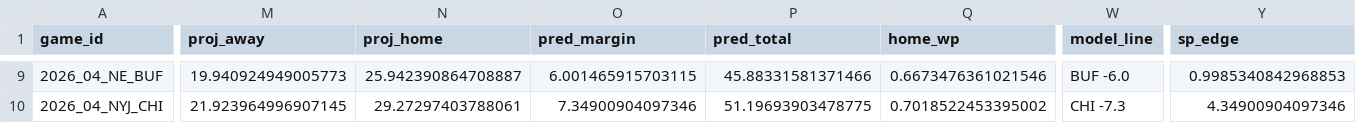
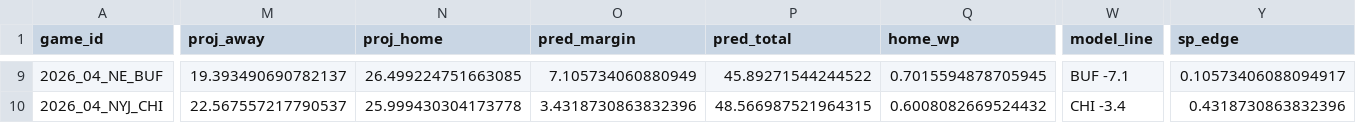
Before and after one commit to AndyCor1097/algohub-nfl, a CSV file: picks/2026_wk04.csv, drawn as a sheet; only a part is shown, gaps mark what is left out; the diff covers the shown part only; the diff names each change by its address in the sheet, - before the commit and + after, or states it on an @@ line.

```diff
--- a/picks/2026_wk04.csv
+++ b/picks/2026_wk04.csv
-M9 (proj_away): 19.940924949005773
+M9 (proj_away): 19.393490690782137
-N9 (proj_home): 25.942390864708887
+N9 (proj_home): 26.499224751663085
-O9 (pred_margin): 6.001465915703115
+O9 (pred_margin): 7.105734060880949
-P9 (pred_total): 45.88331581371466
+P9 (pred_total): 45.89271544244522
-Q9 (home_wp): 0.6673476361021546
+Q9 (home_wp): 0.7015594878705945
-W9 (model_line): BUF -6.0
+W9 (model_line): BUF -7.1
-Y9 (sp_edge): 0.9985340842968853
+Y9 (sp_edge): 0.10573406088094917
-M10 (proj_away): 21.923964996907145
+M10 (proj_away): 22.567557217790537
-N10 (proj_home): 29.27297403788061
+N10 (proj_home): 25.999430304173778
-O10 (pred_margin): 7.34900904097346
+O10 (pred_margin): 3.4318730863832396
-P10 (pred_total): 51.19693903478775
+P10 (pred_total): 48.566987521964315
-Q10 (home_wp): 0.7018522453395002
+Q10 (home_wp): 0.6008082669524432
-W10 (model_line): CHI -7.3
+W10 (model_line): CHI -3.4
-Y10 (sp_edge): 4.34900904097346
+Y10 (sp_edge): 0.4318730863832396
```
Also changed, not shown: 174 edited cells elsewhere in this file, 1 other file.
